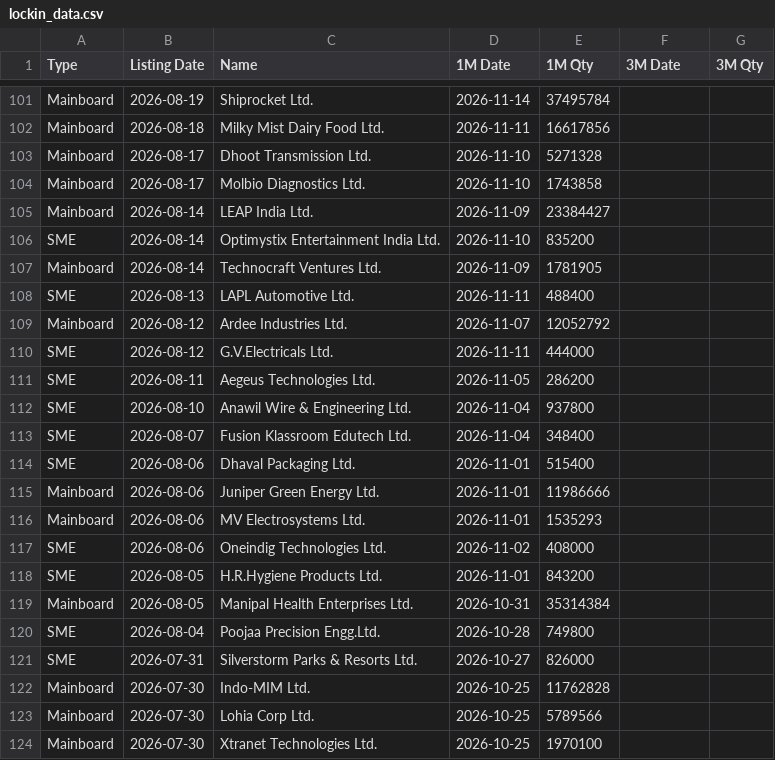
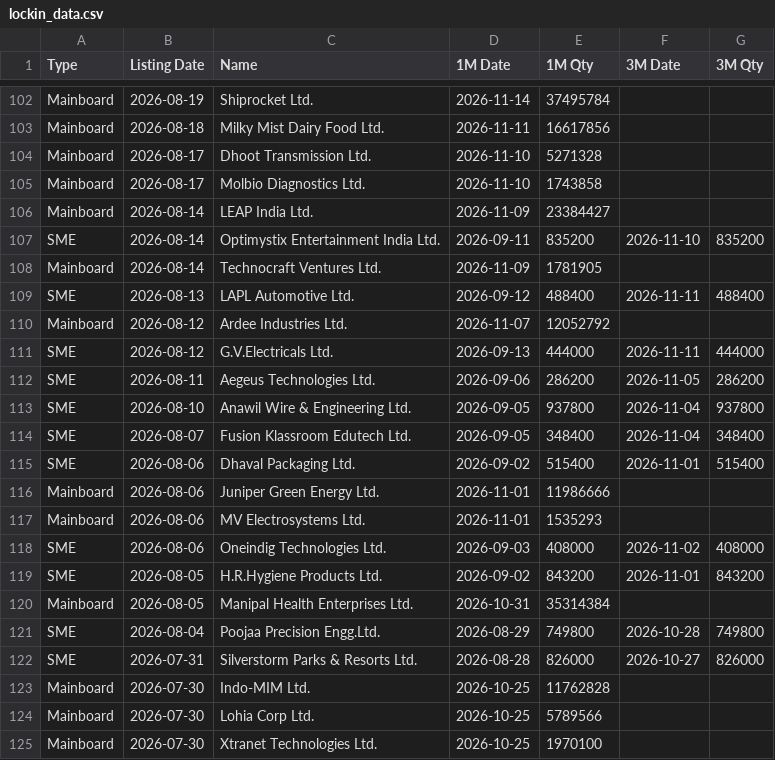
Before and after one commit to vineetsm999-byte/ipo---lockin, a CSV file: lockin_data.csv, drawn as a sheet; only a part is shown, gaps mark what is left out; the diff covers the shown part only.

Commit message:
Update lock-in data 2026-10-30

```diff
--- a/lockin_data.csv
+++ b/lockin_data.csv
@@ -105,18 +106,18 @@ Mainboard,2026-08-17,Molbio Diagnostics Ltd.,2026-11-10,1743858,,
 Mainboard,2026-08-14,LEAP India Ltd.,2026-11-09,23384427,,
-SME,2026-08-14,Optimystix Entertainment India Ltd.,2026-11-10,835200,,
+SME,2026-08-14,Optimystix Entertainment India Ltd.,2026-09-11,835200,2026-11-10,835200
 Mainboard,2026-08-14,Technocraft Ventures Ltd.,2026-11-09,1781905,,
-SME,2026-08-13,LAPL Automotive Ltd.,2026-11-11,488400,,
+SME,2026-08-13,LAPL Automotive Ltd.,2026-09-12,488400,2026-11-11,488400
 Mainboard,2026-08-12,Ardee Industries Ltd.,2026-11-07,12052792,,
-SME,2026-08-12,G.V.Electricals Ltd.,2026-11-11,444000,,
-SME,2026-08-11,Aegeus Technologies Ltd.,2026-11-05,286200,,
-SME,2026-08-10,Anawil Wire & Engineering Ltd.,2026-11-04,937800,,
-SME,2026-08-07,Fusion Klassroom Edutech Ltd.,2026-11-04,348400,,
-SME,2026-08-06,Dhaval Packaging Ltd.,2026-11-01,515400,,
+SME,2026-08-12,G.V.Electricals Ltd.,2026-09-13,444000,2026-11-11,444000
+SME,2026-08-11,Aegeus Technologies Ltd.,2026-09-06,286200,2026-11-05,286200
+SME,2026-08-10,Anawil Wire & Engineering Ltd.,2026-09-05,937800,2026-11-04,937800
+SME,2026-08-07,Fusion Klassroom Edutech Ltd.,2026-09-05,348400,2026-11-04,348400
+SME,2026-08-06,Dhaval Packaging Ltd.,2026-09-02,515400,2026-11-01,515400
 Mainboard,2026-08-06,Juniper Green Energy Ltd.,2026-11-01,11986666,,
 Mainboard,2026-08-06,MV Electrosystems Ltd.,2026-11-01,1535293,,
-SME,2026-08-06,Oneindig Technologies Ltd.,2026-11-02,408000,,
-SME,2026-08-05,H.R.Hygiene Products Ltd.,2026-11-01,843200,,
+SME,2026-08-06,Oneindig Technologies Ltd.,2026-09-03,408000,2026-11-02,408000
+SME,2026-08-05,H.R.Hygiene Products Ltd.,2026-09-02,843200,2026-11-01,843200
 Mainboard,2026-08-05,Manipal Health Enterprises Ltd.,2026-10-31,35314384,,
-SME,2026-08-04,Poojaa Precision Engg.Ltd.,2026-10-28,749800,,
-SME,2026-07-31,Silverstorm Parks & Resorts Ltd.,2026-10-27,826000,,
+SME,2026-08-04,Poojaa Precision Engg.Ltd.,2026-08-29,749800,2026-10-28,749800
+SME,2026-07-31,Silverstorm Parks & Resorts Ltd.,2026-08-28,826000,2026-10-27,826000
 Mainboard,2026-07-30,Indo-MIM Ltd.,2026-10-25,11762828,,
```
Also changed, not shown: 1 added row and 84 edited cells elsewhere in this file.
